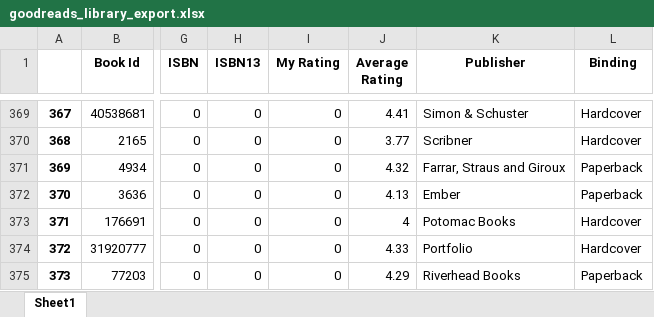
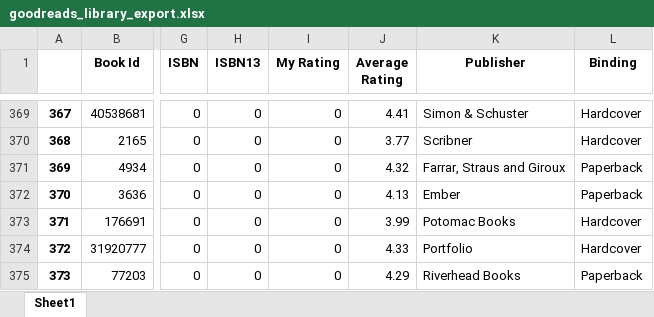
Before and after one commit to 210ethan/210ethan.github.io, an Excel workbook: knowledge/books/book_reviews/goodreads_library_export.xlsx, sheet Sheet1, drawn as a sheet; only a part is shown, gaps mark what is left out; values as stored, in another font and other column widths than the file's, no borders; the diff covers the shown part only; the diff names each change by its address in the sheet, - before the commit and + after, or states it on an @@ line.

Commit message:
update reviews
update book reviews

```diff
--- a/knowledge/books/book_reviews/goodreads_library_export.xlsx (sheet Sheet1)
+++ b/knowledge/books/book_reviews/goodreads_library_export.xlsx (sheet Sheet1)
-J373 (Average Rating): 4
+J373 (Average Rating): 3.99
```
Also changed, not shown: 1 added row, 1 removed row, 3 edited cells and row numbers in column A elsewhere in this sheet, formulas that keep their value, 6 other files.
